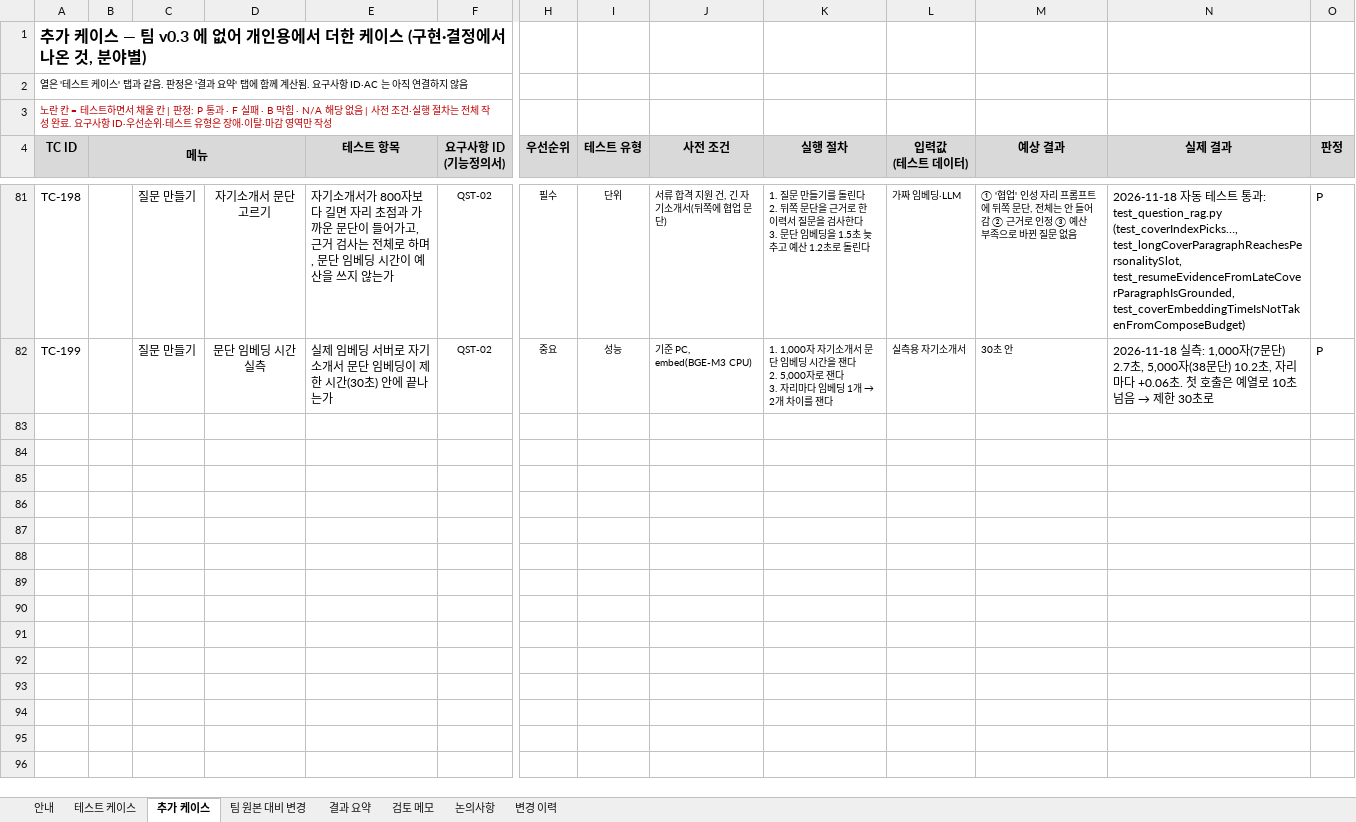
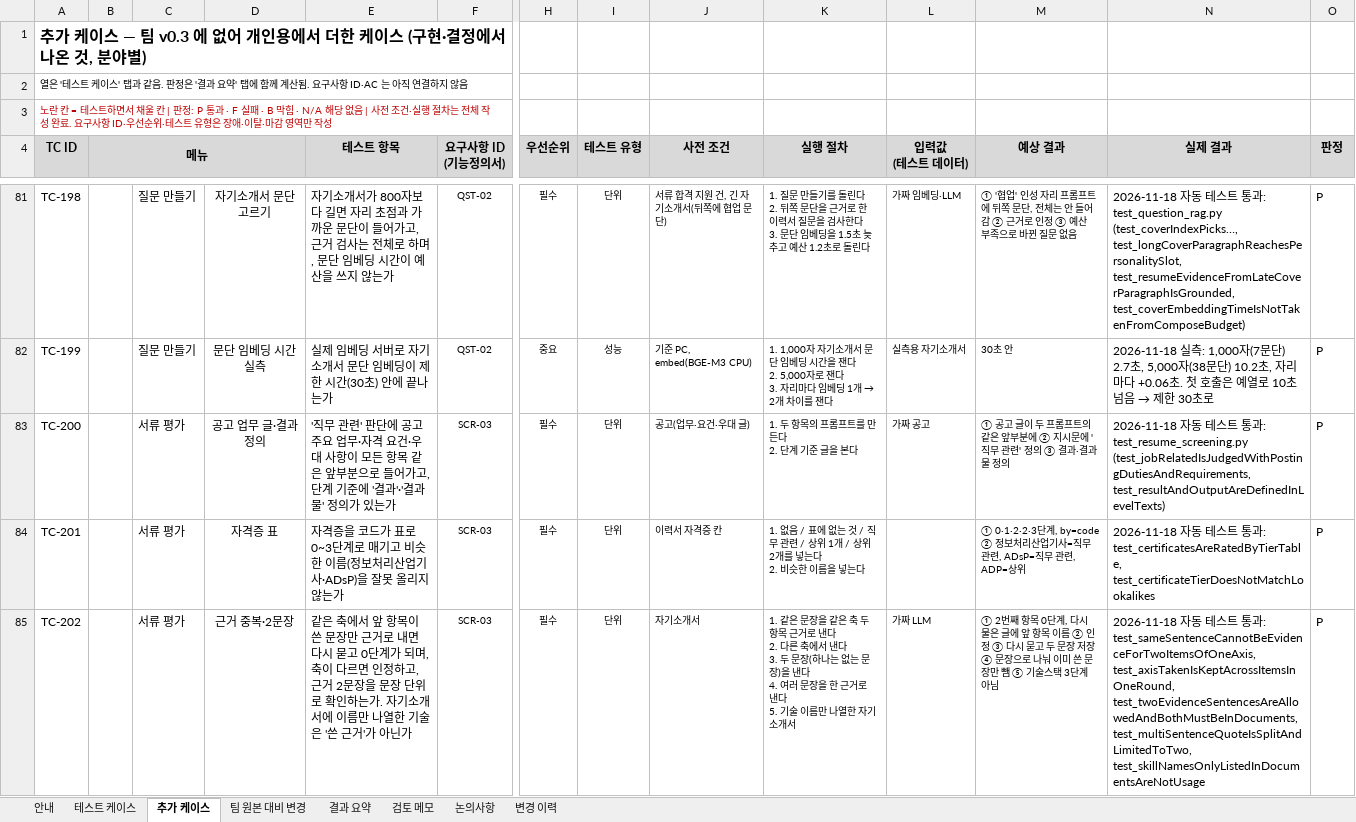
Before and after one commit to lampinthejini/home-work, an Excel workbook: HWF(TeamMAKE)/개인용/Final_Project_테스트케이스_v0.7.xlsx, sheet 추가 케이스, drawn as a sheet; only a part is shown, gaps mark what is left out; values as stored, in another font and other column widths than the file's, no borders; rows hold the shown columns only; ↵ is a line break in a cell; the diff covers the shown part only; the diff names each change by its address in the sheet, - before the commit and + after, or states it on an @@ line.

```diff
--- a/HWF(TeamMAKE)/개인용/Final_Project_테스트케이스_v0.7.xlsx (sheet 추가 케이스)
+++ b/HWF(TeamMAKE)/개인용/Final_Project_테스트케이스_v0.7.xlsx (sheet 추가 케이스)
+row 83: TC-200 |  | 서류 평가 | 공고 업무 글·결과 정의 | '직무 관련' 판단에 공고 주요 업무·자격 요건·우대 사항이 모든 항목 같은 앞부분으로 들어가고, 단계 기준에 '결과'·'결과물' 정의가 있는가 | SCR-03 | 필수 | 단위 | 공고(업무·요건·우대 글) | 1. 두 항목의 프롬프트를 만든다 ↵ 2. 단계 기준 글을 본다 | 가짜 공고 | ① 공고 글이 두 프롬프트의 같은 앞부분에 ② 지시문에 '직무 관련' 정의 ③ 결과·결과물 정의 | 2026-11-18 자동 테스트 통과: test_resume_screening.py (test_jobRelatedIsJudgedWithPostingDutiesAndRequirements, test_resultAndOutputAreDefinedInLevelTexts) | P
+row 84: TC-201 |  | 서류 평가 | 자격증 표 | 자격증을 코드가 표로 0~3단계로 매기고 비슷한 이름(정보처리산업기사·ADsP)을 잘못 올리지 않는가 | SCR-03 | 필수 | 단위 | 이력서 자격증 칸 | 1. 없음 / 표에 없는 것 / 직무 관련 / 상위 1개 / 상위 2개를 넣는다 ↵ 2. 비슷한 이름을 넣는다 |  | ① 0·1·2·2·3단계, by=code ② 정보처리산업기사=직무 관련, ADsP=직무 관련, ADP=상위 | 2026-11-18 자동 테스트 통과: test_certificatesAreRatedByTierTable, test_certificateTierDoesNotMatchLookalikes | P
+row 85: TC-202 |  | 서류 평가 | 근거 중복·2문장 | 같은 축에서 앞 항목이 쓴 문장만 근거로 내면 다시 묻고 0단계가 되며, 축이 다르면 인정하고, 근거 2문장을 문장 단위로 확인하는가. 자기소개서에 이름만 나열한 기술은 '쓴 근거'가 아닌가 | SCR-03 | 필수 | 단위 | 자기소개서 | 1. 같은 문장을 같은 축 두 항목 근거로 낸다 ↵ 2. 다른 축에서 낸다 ↵ 3. 두 문장(하나는 없는 문장)을 낸다 ↵ 4. 여러 문장을 한 근거로 낸다 ↵ 5. 기술 이름만 나열한 자기소개서 | 가짜 LLM | ① 2번째 항목 0단계, 다시 물은 글에 앞 항목 이름 ② 인정 ③ 다시 묻고 두 문장 저장 ④ 문장으로 나눠 이미 쓴 문장만 뺌 ⑤ 기술스택 3단계 아님 | 2026-11-18 자동 테스트 통과: test_sameSentenceCannotBeEvidenceForTwoItemsOfOneAxis, test_axisTakenIsKeptAcrossItemsInOneRound, test_twoEvidenceSentencesAreAllowedAndBothMustBeInDocuments, test_multiSentenceQuoteIsSplitAndLimitedToTwo, test_skillNamesOnlyListedInDocumentsAreNotUsage | P
```
Also changed, not shown: 3 added rows elsewhere in this sheet, sheet 변경 이력, HWF(TeamMAKE)/개인용/Final_Project_기능정의서_0.7v.xlsx, 24 other files.
